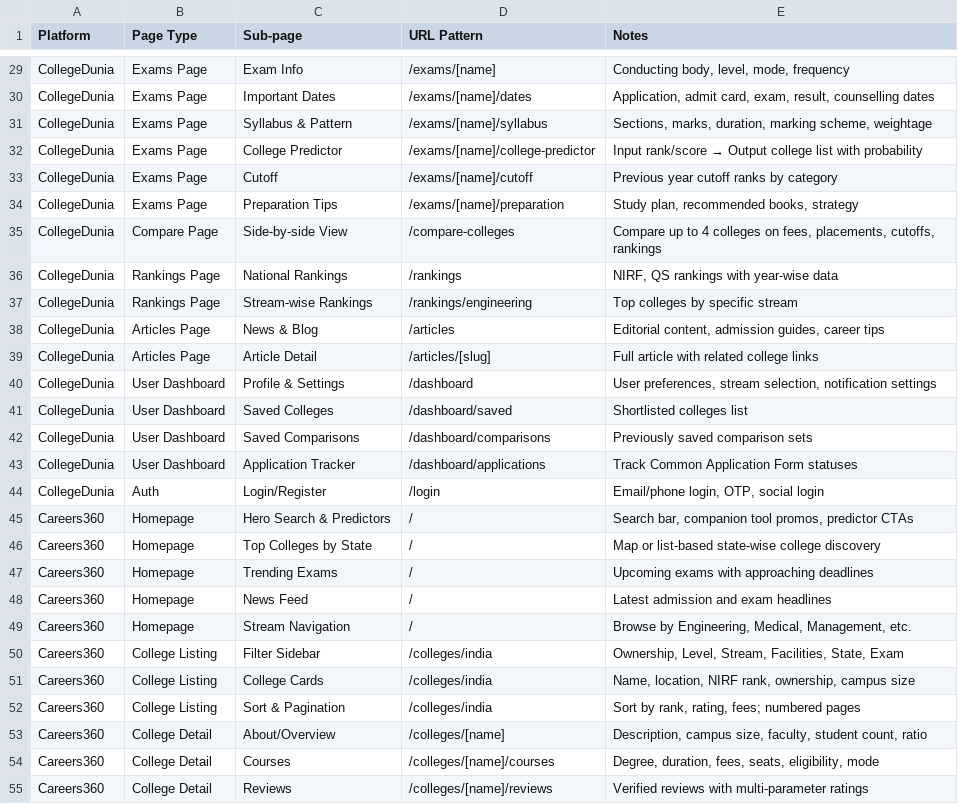
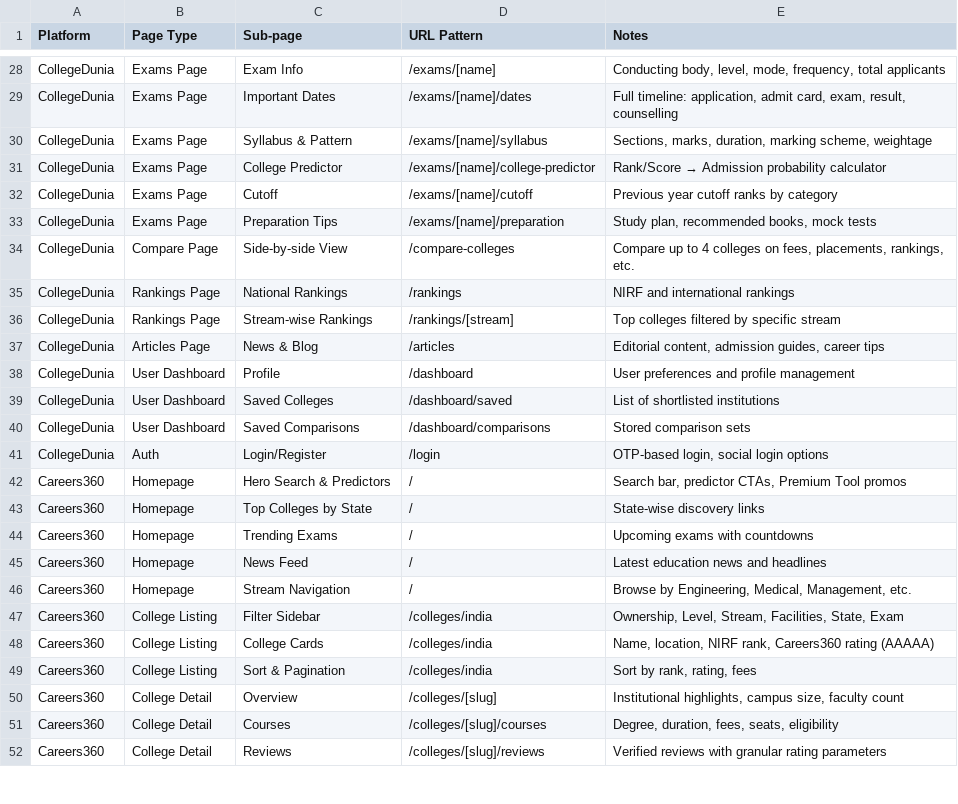
Before and after one commit to sasindra143/College-Finder, a CSV file: product_audit/Pages_Mapping.csv, drawn as a sheet; only a part is shown, gaps mark what is left out; removed rows and columns are numbered as before the commit, all else as after; the diff covers the shown part only; the diff names each change by its address in the sheet, - before the commit and + after, or states it on an @@ line.

```diff
--- a/product_audit/Pages_Mapping.csv
+++ b/product_audit/Pages_Mapping.csv
-E28 (Notes): …level, mode, frequency
+E28 (Notes): …level, mode, frequency, total applicants
-E29 (Notes): Application, admit card, exam, result, counselling dates
+E29 (Notes): Full timeline: application, admit card, exam, result, counselling
@@ E31 (Notes): Input rank/score → Output college list with probability → Rank/Score → Admission probability calculator @@
-E33 (Notes): Study plan, recommended books, strategy
+E33 (Notes): Study plan, recommended books, mock tests
-E34 (Notes): …fees, placements, cutoffs, rankings
+E34 (Notes): …fees, placements, rankings, etc.
-E35 (Notes): NIRF, QS rankings with year-wise data
+E35 (Notes): NIRF and international rankings
-D36 (URL Pattern): /rankings/engineering
+D36 (URL Pattern): /rankings/[stream]
-E36 (Notes): Top colleges by specific stream
+E36 (Notes): Top colleges filtered by specific stream
-row 39: CollegeDunia | Articles Page | Article Detail | /articles/[slug] | Full article with related college links
-C38 (Sub-page): Profile & Settings
+C38 (Sub-page): Profile
-E38 (Notes): User preferences, stream selection, notification settings
+E38 (Notes): User preferences and profile management
-E39 (Notes): Shortlisted colleges list
+E39 (Notes): List of shortlisted institutions
-E40 (Notes): Previously saved comparison sets
+E40 (Notes): Stored comparison sets
-row 43: CollegeDunia | User Dashboard | Application Tracker | /dashboard/applications | Track Common Application Form statuses
-E41 (Notes): Email/phone login, OTP, social login
+E41 (Notes): OTP-based login, social login options
-E42 (Notes): Search bar, companion tool promos, predictor CTAs
+E42 (Notes): Search bar, predictor CTAs, Premium Tool promos
-E43 (Notes): Map or list-based state-wise college discovery
+E43 (Notes): State-wise discovery links
-E44 (Notes): Upcoming exams with approaching deadlines
+E44 (Notes): Upcoming exams with countdowns
-E45 (Notes): Latest admission and exam headlines
+E45 (Notes): Latest education news and headlines
-E48 (Notes): …NIRF rank, ownership, campus size
+E48 (Notes): …NIRF rank, Careers360 rating (AAAAA)
-E49 (Notes): Sort by rank, rating, fees; numbered pages
+E49 (Notes): Sort by rank, rating, fees
-C50 (Sub-page): About/Overview
+C50 (Sub-page): Overview
-D50 (URL Pattern): /colleges/[name]
+D50 (URL Pattern): /colleges/[slug]
-E50 (Notes): Description, campus size, faculty, student count, ratio
+E50 (Notes): Institutional highlights, campus size, faculty count
-D51 (URL Pattern): /colleges/[name]/courses
+D51 (URL Pattern): /colleges/[slug]/courses
-E51 (Notes): Degree, duration, fees, seats, eligibility, mode
+E51 (Notes): Degree, duration, fees, seats, eligibility
-D52 (URL Pattern): /colleges/[name]/reviews
+D52 (URL Pattern): /colleges/[slug]/reviews
-E52 (Notes): …reviews with multi-parameter ratings
+E52 (Notes): …reviews with granular rating parameters
```
Also changed, not shown: 2 added rows, 3 removed rows and 69 edited cells elsewhere in this file, 3 other files.
